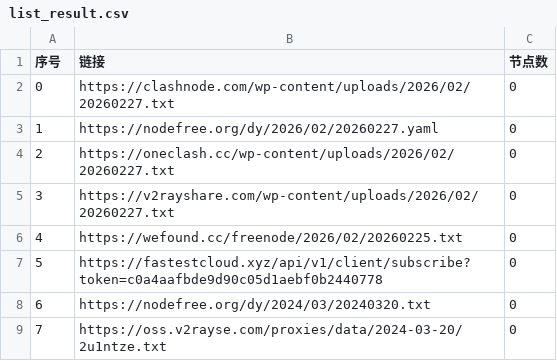
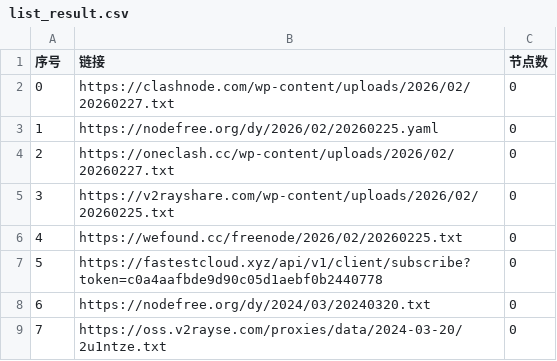
Before and after one commit to chengzhiming/AutoMergePublicNodes, a CSV file: list_result.csv, drawn as a sheet; only a part is shown.

```diff
--- a/list_result.csv
+++ b/list_result.csv
@@ -2,5 +2,5 @@
 0,https://clashnode.com/wp-content/uploads/2026/02/20260227.txt,0
-1,https://nodefree.org/dy/2026/02/20260227.yaml,0
+1,https://nodefree.org/dy/2026/02/20260225.yaml,0
 2,https://oneclash.cc/wp-content/uploads/2026/02/20260227.txt,0
-3,https://v2rayshare.com/wp-content/uploads/2026/02/20260227.txt,0
+3,https://v2rayshare.com/wp-content/uploads/2026/02/20260225.txt,0
 4,https://wefound.cc/freenode/2026/02/20260225.txt,0
```
Also changed, not shown: 4 other files.
